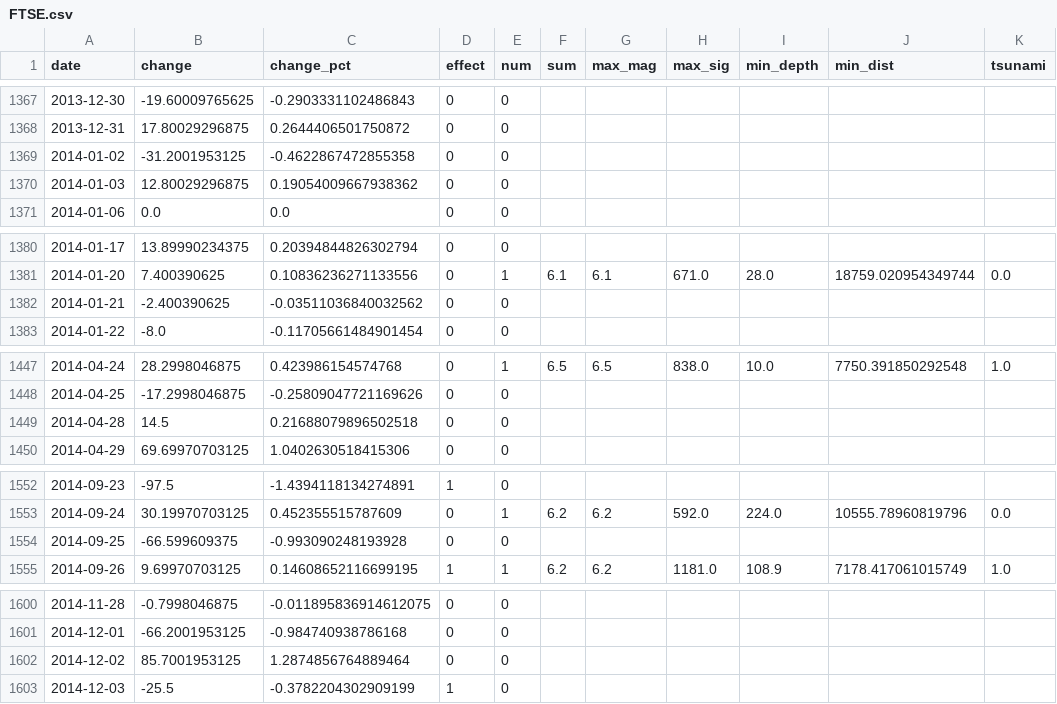
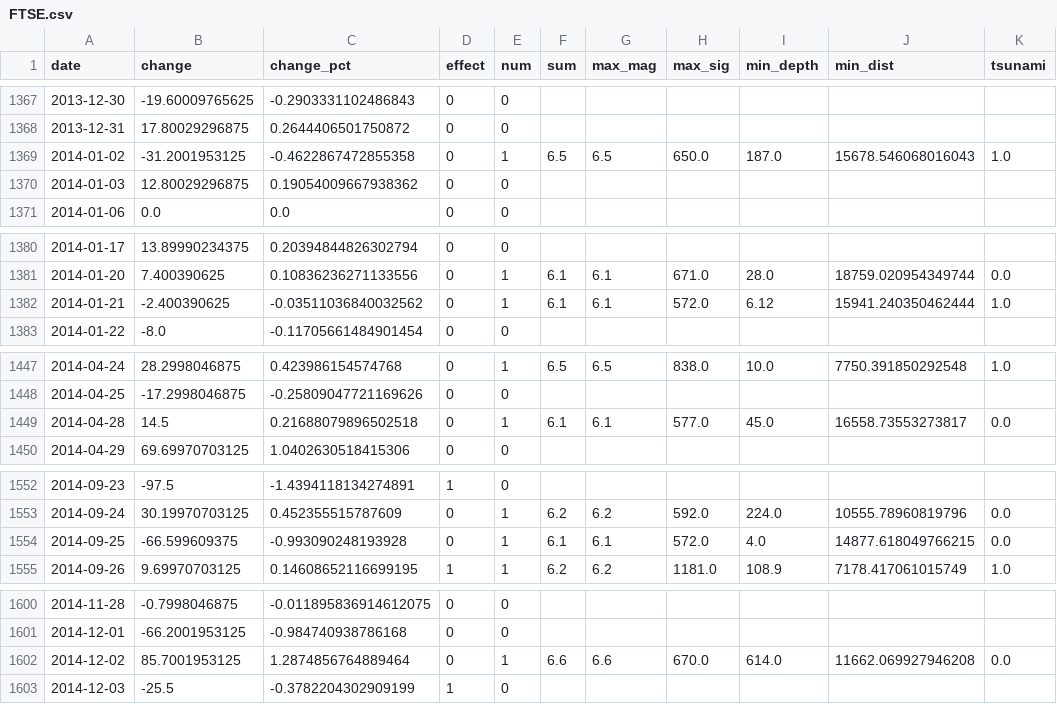
Before and after one commit to jahostm/Techlabs_WS_Team3, a CSV file: 01_data/04_analysis/FTSE.csv, drawn as a sheet; only a part is shown, gaps mark what is left out; the diff covers the shown part only.

```diff
--- a/01_data/04_analysis/FTSE.csv
+++ b/01_data/04_analysis/FTSE.csv
@@ -1368,3 +1368,3 @@ date,change,change_pct,effect,num,sum,max_mag,max_sig,min_depth,min_dist,tsunami
 2013-12-31,17.80029296875,0.2644406501750872,0,0,,,,,,
-2014-01-02,-31.2001953125,-0.4622867472855358,0,0,,,,,,
+2014-01-02,-31.2001953125,-0.4622867472855358,0,1,6.5,6.5,650.0,187.0,15678.546068016043,1.0
 2014-01-03,12.80029296875,0.19054009667938362,0,0,,,,,,
@@ -1381,3 +1381,3 @@ date,change,change_pct,effect,num,sum,max_mag,max_sig,min_depth,min_dist,tsunami
 2014-01-20,7.400390625,0.10836236271133556,0,1,6.1,6.1,671.0,28.0,18759.020954349744,0.0
-2014-01-21,-2.400390625,-0.03511036840032562,0,0,,,,,,
+2014-01-21,-2.400390625,-0.03511036840032562,0,1,6.1,6.1,572.0,6.12,15941.240350462444,1.0
 2014-01-22,-8.0,-0.11705661484901454,0,0,,,,,,
@@ -1448,3 +1448,3 @@ date,change,change_pct,effect,num,sum,max_mag,max_sig,min_depth,min_dist,tsunami
 2014-04-25,-17.2998046875,-0.25809047721169626,0,0,,,,,,
-2014-04-28,14.5,0.21688079896502518,0,0,,,,,,
+2014-04-28,14.5,0.21688079896502518,0,1,6.1,6.1,577.0,45.0,16558.73553273817,0.0
 2014-04-29,69.69970703125,1.0402630518415306,0,0,,,,,,
@@ -1553,3 +1553,3 @@ date,change,change_pct,effect,num,sum,max_mag,max_sig,min_depth,min_dist,tsunami
 2014-09-24,30.19970703125,0.452355515787609,0,1,6.2,6.2,592.0,224.0,10555.78960819796,0.0
-2014-09-25,-66.599609375,-0.993090248193928,0,0,,,,,,
+2014-09-25,-66.599609375,-0.993090248193928,0,1,6.1,6.1,572.0,4.0,14877.618049766215,0.0
 2014-09-26,9.69970703125,0.14608652116699195,1,1,6.2,6.2,1181.0,108.9,7178.417061015749,1.0
@@ -1601,3 +1601,3 @@ date,change,change_pct,effect,num,sum,max_mag,max_sig,min_depth,min_dist,tsunami
 2014-12-01,-66.2001953125,-0.984740938786168,0,0,,,,,,
-2014-12-02,85.7001953125,1.2874856764889464,0,0,,,,,,
+2014-12-02,85.7001953125,1.2874856764889464,0,1,6.6,6.6,670.0,614.0,11662.069927946208,0.0
 2014-12-03,-25.5,-0.3782204302909199,1,0,,,,,,
```
Also changed, not shown: 107 edited cells elsewhere in this file, 01_data/04_analysis/BSESN.csv, 01_data/04_analysis/GSPC.csv, 12 other files.
